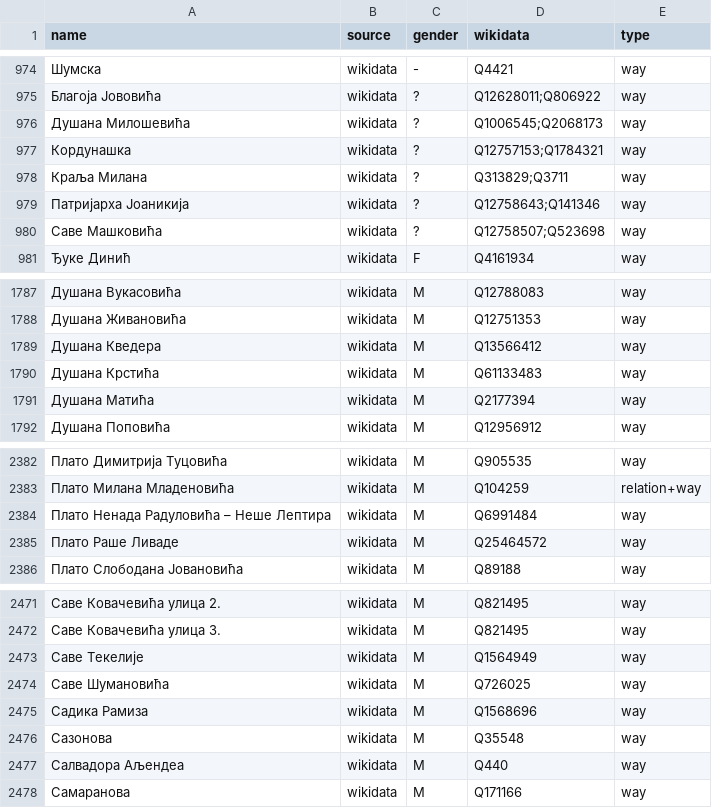
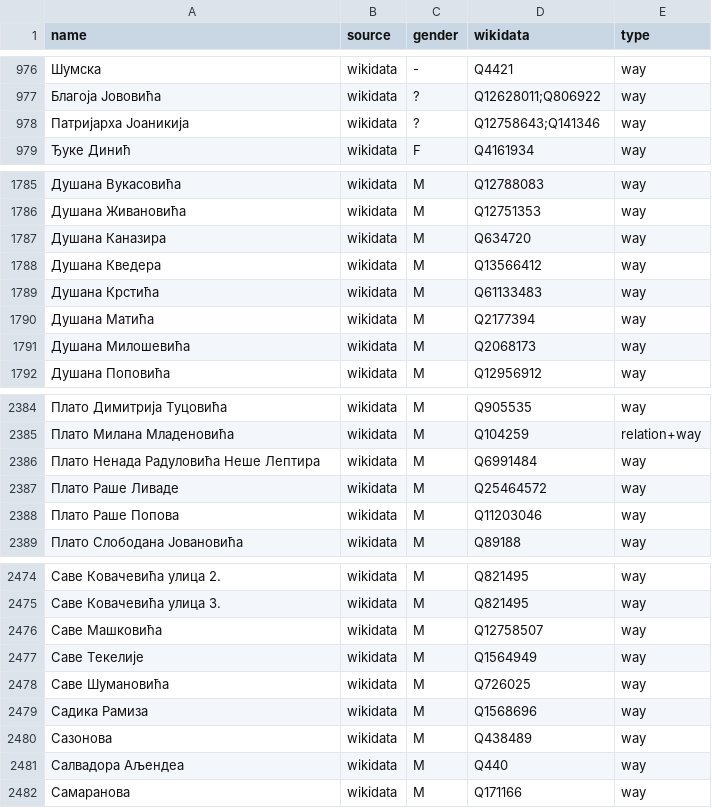
Before and after one commit to EqualStreetNames/equalstreetnames-belgrade, a CSV file: data/gender.csv, drawn as a sheet; only a part is shown, gaps mark what is left out; the diff covers the shown part only.

```diff
--- a/data/gender.csv
+++ b/data/gender.csv
@@ -975,7 +977,3 @@ name,source,gender,wikidata,type
 "Благоја Јововића",wikidata,?,Q12628011;Q806922,way
-"Душана Милошевића",wikidata,?,Q1006545;Q2068173,way
-Кордунашка,wikidata,?,Q12757153;Q1784321,way
-"Краља Милана",wikidata,?,Q313829;Q3711,way
 "Патријарха Јоаникија",wikidata,?,Q12758643;Q141346,way
-"Саве Машковића",wikidata,?,Q12758507;Q523698,way
 "Ђуке Динић",wikidata,F,Q4161934,way
@@ -1788,2 +1786,3 @@ name,source,gender,wikidata,type
 "Душана Живановића",wikidata,M,Q12751353,way
+"Душана Каназира",wikidata,M,Q634720,way
 "Душана Кведера",wikidata,M,Q13566412,way
@@ -1791,2 +1790,3 @@ name,source,gender,wikidata,type
 "Душана Матића",wikidata,M,Q2177394,way
+"Душана Милошевића",wikidata,M,Q2068173,way
 "Душана Поповића",wikidata,M,Q12956912,way
@@ -2383,4 +2385,5 @@ name,source,gender,wikidata,type
 "Плато Милана Младеновића",wikidata,M,Q104259,relation+way
-"Плато Ненада Радуловића – Неше Лептира",wikidata,M,Q6991484,way
+"Плато Ненада Радуловића Неше Лептира",wikidata,M,Q6991484,way
 "Плато Раше Ливаде",wikidata,M,Q25464572,way
+"Плато Раше Попова",wikidata,M,Q11203046,way
 "Плато Слободана Јовановића",wikidata,M,Q89188,way
@@ -2472,2 +2475,3 @@ name,source,gender,wikidata,type
 "Саве Ковачевића улица 3.",wikidata,M,Q821495,way
+"Саве Машковића",wikidata,M,Q12758507,way
 "Саве Текелије",wikidata,M,Q1564949,way
@@ -2475,3 +2479,3 @@ name,source,gender,wikidata,type
 "Садика Рамиза",wikidata,M,Q1568696,way
-Сазонова,wikidata,M,Q35548,way
+Сазонова,wikidata,M,Q438489,way
 "Салвадора Аљендеа",wikidata,M,Q440,way
```
Also changed, not shown: 10 added rows, 5 removed rows and 7 edited cells elsewhere in this file, data/other.csv, 2 other files.
